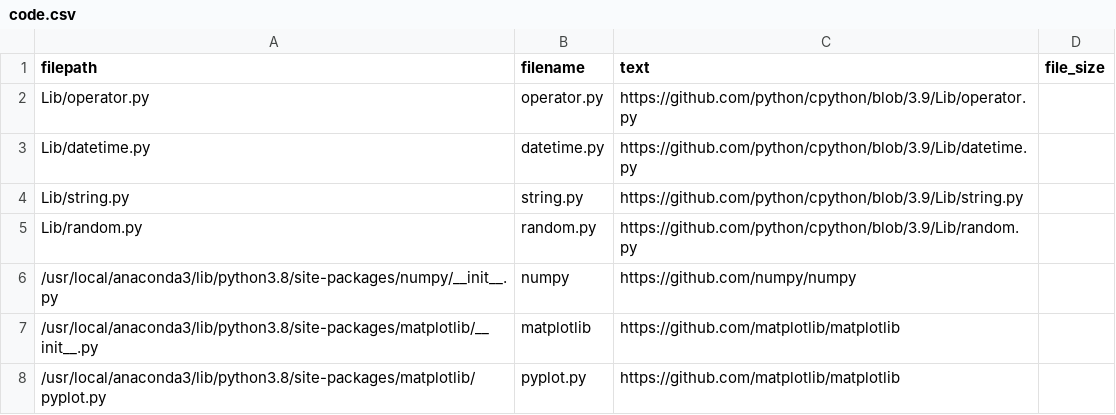
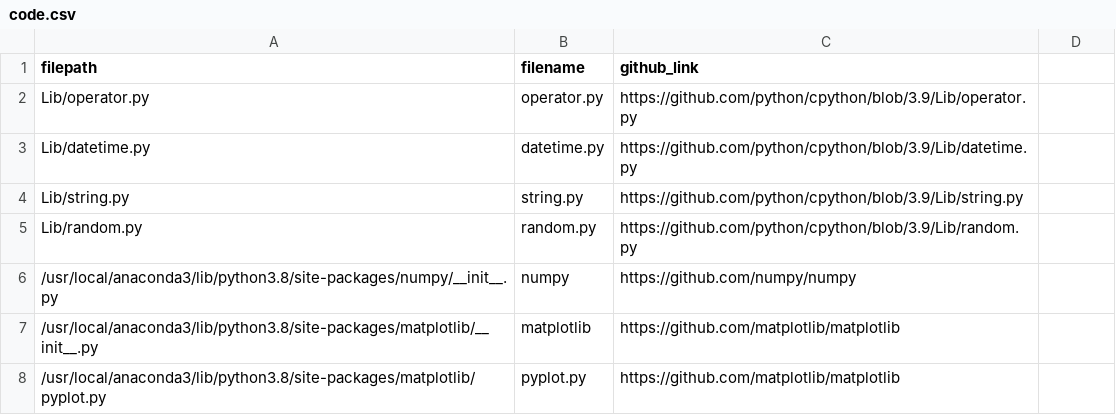
Before and after one commit to sedona-thomas/Database-Project, a CSV file: code/code.csv, drawn as a sheet; the diff names each change by its address in the sheet, - before the commit and + after, or states it on an @@ line.

Commit message:
Update code.csv

```diff
--- a/code/code.csv
+++ b/code/code.csv
-C1: text
+C1: github_link
-D1: file_size
+D1: (empty)
```
